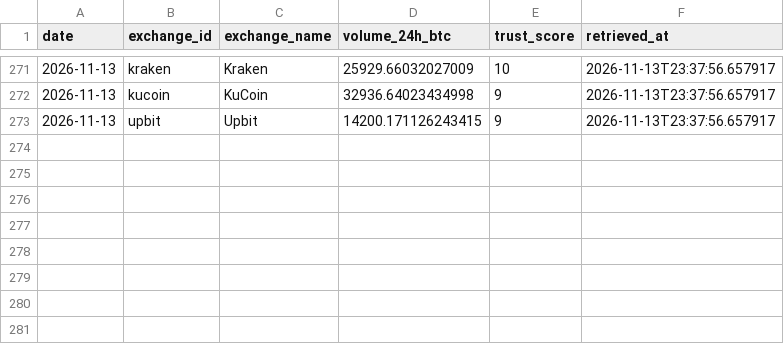
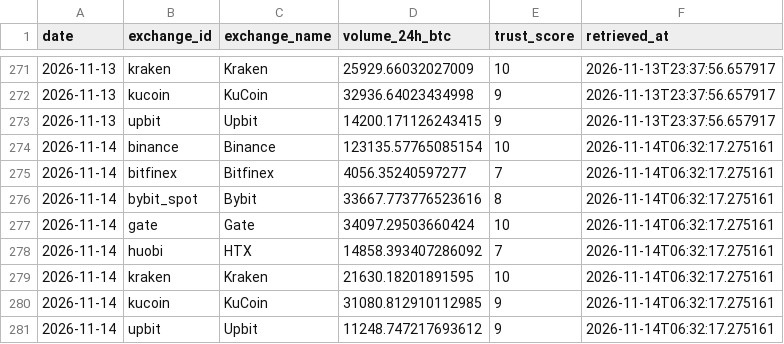
Before and after one commit to d87skg/gmre-collectors, a CSV file: data/coingecko_exchange_vol.csv, drawn as a sheet; only a part is shown, gaps mark what is left out; the diff names each change by its address in the sheet, - before the commit and + after, or states it on an @@ line.

```diff
--- a/data/coingecko_exchange_vol.csv
+++ b/data/coingecko_exchange_vol.csv
+row 274: 2026-11-14 | binance | Binance | 123135.57765085154 | 10 | 2026-11-14T06:32:17.275161
+row 275: 2026-11-14 | bitfinex | Bitfinex | 4056.35240597277 | 7 | 2026-11-14T06:32:17.275161
+row 276: 2026-11-14 | bybit_spot | Bybit | 33667.773776523616 | 8 | 2026-11-14T06:32:17.275161
+row 277: 2026-11-14 | gate | Gate | 34097.29503660424 | 10 | 2026-11-14T06:32:17.275161
+row 278: 2026-11-14 | huobi | HTX | 14858.393407286092 | 7 | 2026-11-14T06:32:17.275161
+row 279: 2026-11-14 | kraken | Kraken | 21630.18201891595 | 10 | 2026-11-14T06:32:17.275161
+row 280: 2026-11-14 | kucoin | KuCoin | 31080.812910112985 | 9 | 2026-11-14T06:32:17.275161
+row 281: 2026-11-14 | upbit | Upbit | 11248.747217693612 | 9 | 2026-11-14T06:32:17.275161
```
Also changed, not shown: data/coingecko_derivatives.csv, data/coingecko_stablecoins.csv, 22 other files.
